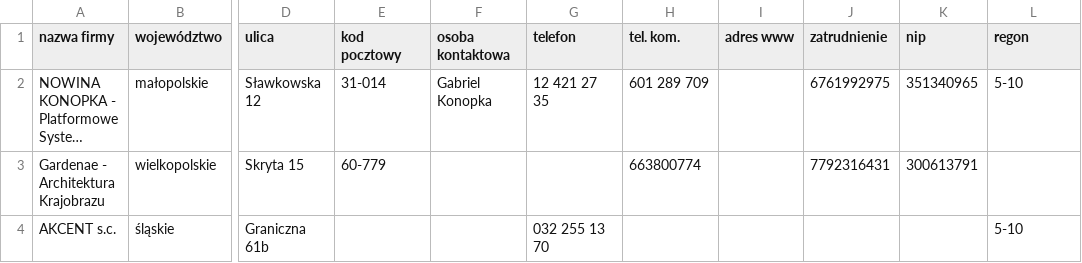
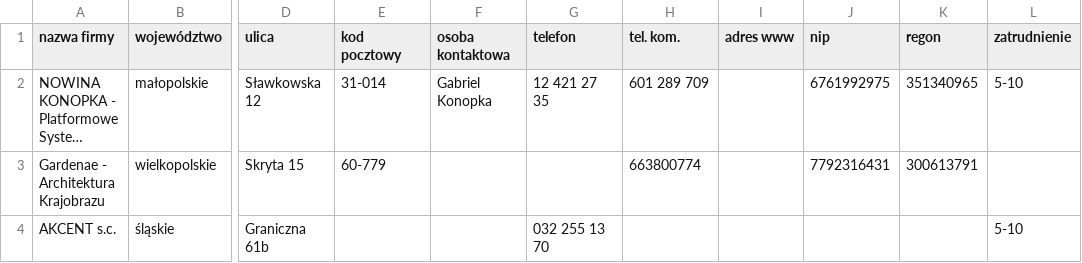
Before and after one commit to jwarzocha/new, a CSV file: PraktykiMySQL2/firmybudownictwo.csv, drawn as a sheet; only a part is shown, gaps mark what is left out; long unchanged cells end in …; the diff names each change by its address in the sheet, - before the commit and + after, or states it on an @@ line.

```diff
--- a/PraktykiMySQL2/firmybudownictwo.csv
+++ b/PraktykiMySQL2/firmybudownictwo.csv
-J1: zatrudnienie
+J1: nip
-K1: nip
+K1: regon
-L1: regon
+L1: zatrudnienie
```
Also changed, not shown: 2 other files.
